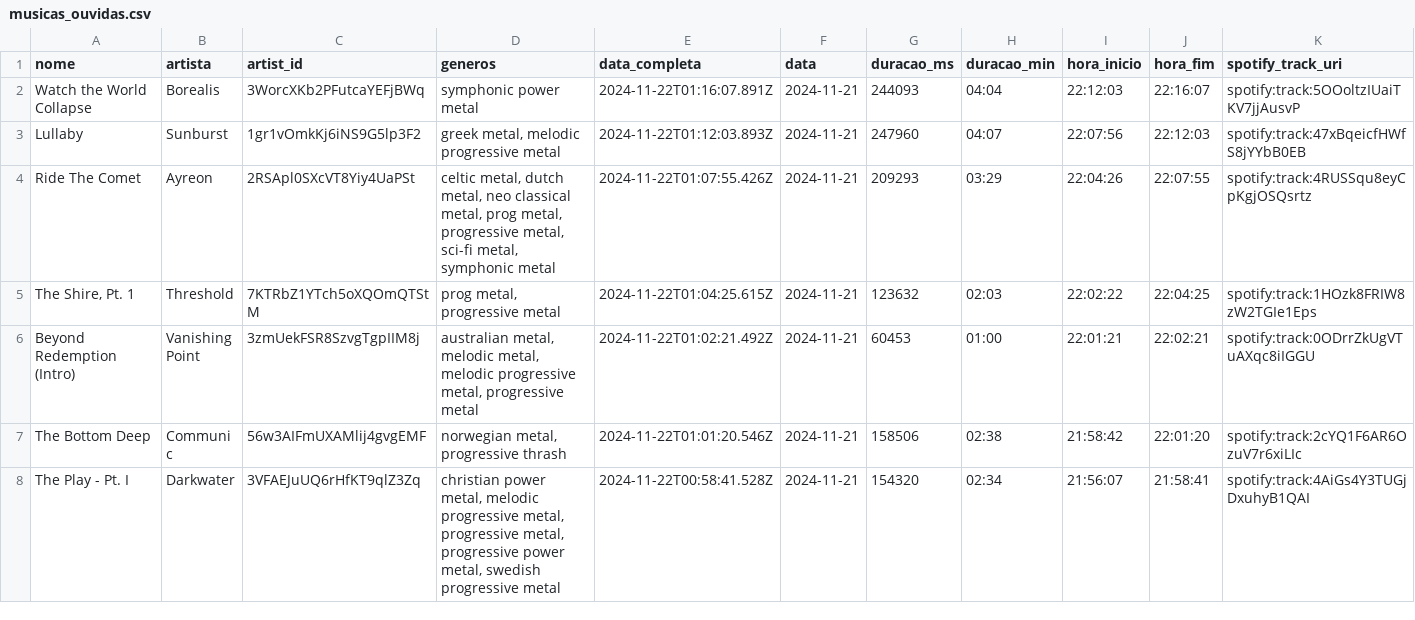
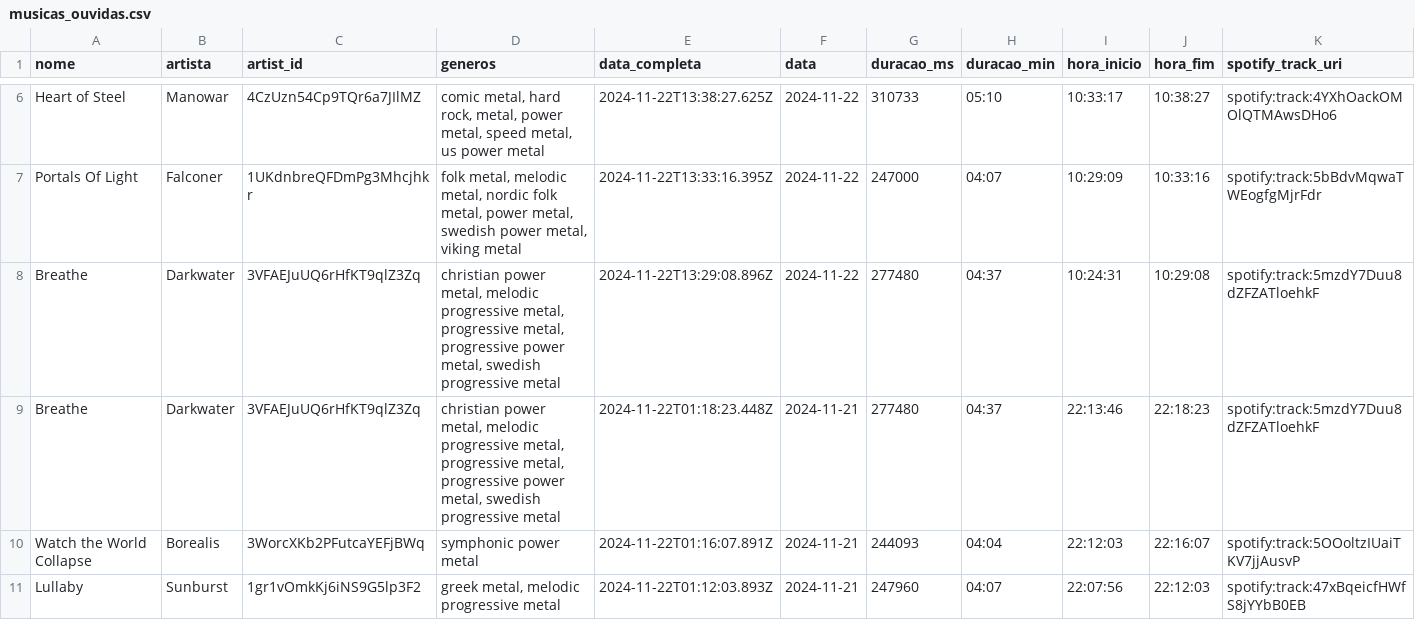
Before and after one commit to Sissaz/spotify, a CSV file: src/assets/musicas_ouvidas.csv, drawn as a sheet; only a part is shown, gaps mark what is left out; the shorter side is filled out with more unchanged rows; rows hold the shown columns only; the diff covers the shown part only; the diff names each change by its address in the sheet, - before the commit and + after, or states it on an @@ line.

```diff
--- a/src/assets/musicas_ouvidas.csv
+++ b/src/assets/musicas_ouvidas.csv
+row 6: Heart of Steel | Manowar | 4CzUzn54Cp9TQr6a7JIlMZ | comic metal, hard rock, metal, power metal, speed metal, us power metal | 2024-11-22T13:38:27.625Z | 2024-11-22 | 310733 | 05:10 | 10:33:17 | 10:38:27 | spotify:track:4YXhOackOMOlQTMAwsDHo6
+row 7: Portals Of Light | Falconer | 1UKdnbreQFDmPg3Mhcjhkr | folk metal, melodic metal, nordic folk metal, power metal, swedish power metal, viking metal | 2024-11-22T13:33:16.395Z | 2024-11-22 | 247000 | 04:07 | 10:29:09 | 10:33:16 | spotify:track:5bBdvMqwaTWEogfgMjrFdr
+row 8: Breathe | Darkwater | 3VFAEJuUQ6rHfKT9qlZ3Zq | christian power metal, melodic progressive metal, progressive metal, progressive power metal, swedish progressive metal | 2024-11-22T13:29:08.896Z | 2024-11-22 | 277480 | 04:37 | 10:24:31 | 10:29:08 | spotify:track:5mzdY7Duu8dZFZATloehkF
+row 9: Breathe | Darkwater | 3VFAEJuUQ6rHfKT9qlZ3Zq | christian power metal, melodic progressive metal, progressive metal, progressive power metal, swedish progressive metal | 2024-11-22T01:18:23.448Z | 2024-11-21 | 277480 | 04:37 | 22:13:46 | 22:18:23 | spotify:track:5mzdY7Duu8dZFZATloehkF
```
Also changed, not shown: 4 added rows elsewhere in this file.
